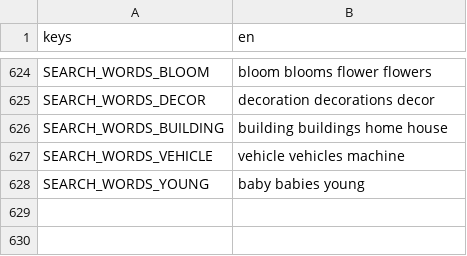
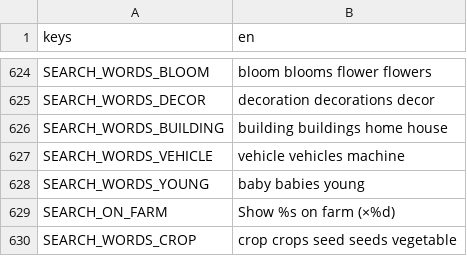
Before and after one commit to aniket-patra-1998/farm-game, a CSV file: locale/strings.csv, drawn as a sheet; only a part is shown, gaps mark what is left out; the diff names each change by its address in the sheet, - before the commit and + after, or states it on an @@ line.

```diff
--- a/locale/strings.csv
+++ b/locale/strings.csv
+row 629: SEARCH_ON_FARM | Show %s on farm (×%d)
+row 630: SEARCH_WORDS_CROP | crop crops seed seeds vegetable
```
Also changed, not shown: 10 other files.
